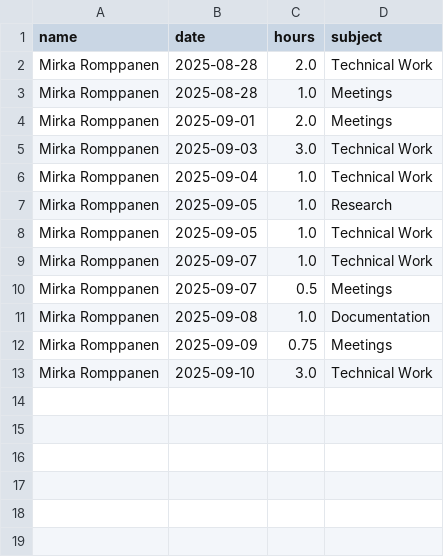
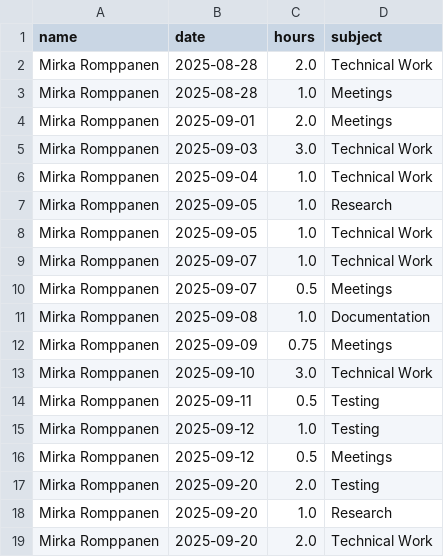
Before and after one commit to hamk-ai-autumn2025/athena-ai-lab, a CSV file: ai-project/docs/hour-tracking/hour_tracking_files/mirka_romppanen_hours.csv, drawn as a sheet.

Commit message:
Add image folder to static, add logo to pages, update hour tracking

```diff
--- a/ai-project/docs/hour-tracking/hour_tracking_files/mirka_romppanen_hours.csv
+++ b/ai-project/docs/hour-tracking/hour_tracking_files/mirka_romppanen_hours.csv
@@ -13 +13,7 @@ Mirka Romppanen,2025-09-09,0.75,Meetings
 Mirka Romppanen,2025-09-10,3.0,Technical Work
+Mirka Romppanen,2025-09-11,0.5,Testing
+Mirka Romppanen,2025-09-12,1.0,Testing
+Mirka Romppanen,2025-09-12,0.5,Meetings
+Mirka Romppanen,2025-09-20,2.0,Testing
+Mirka Romppanen,2025-09-20,1.0,Research
+Mirka Romppanen,2025-09-20,2.0,Technical Work
```
Also changed, not shown: 6 other files.
